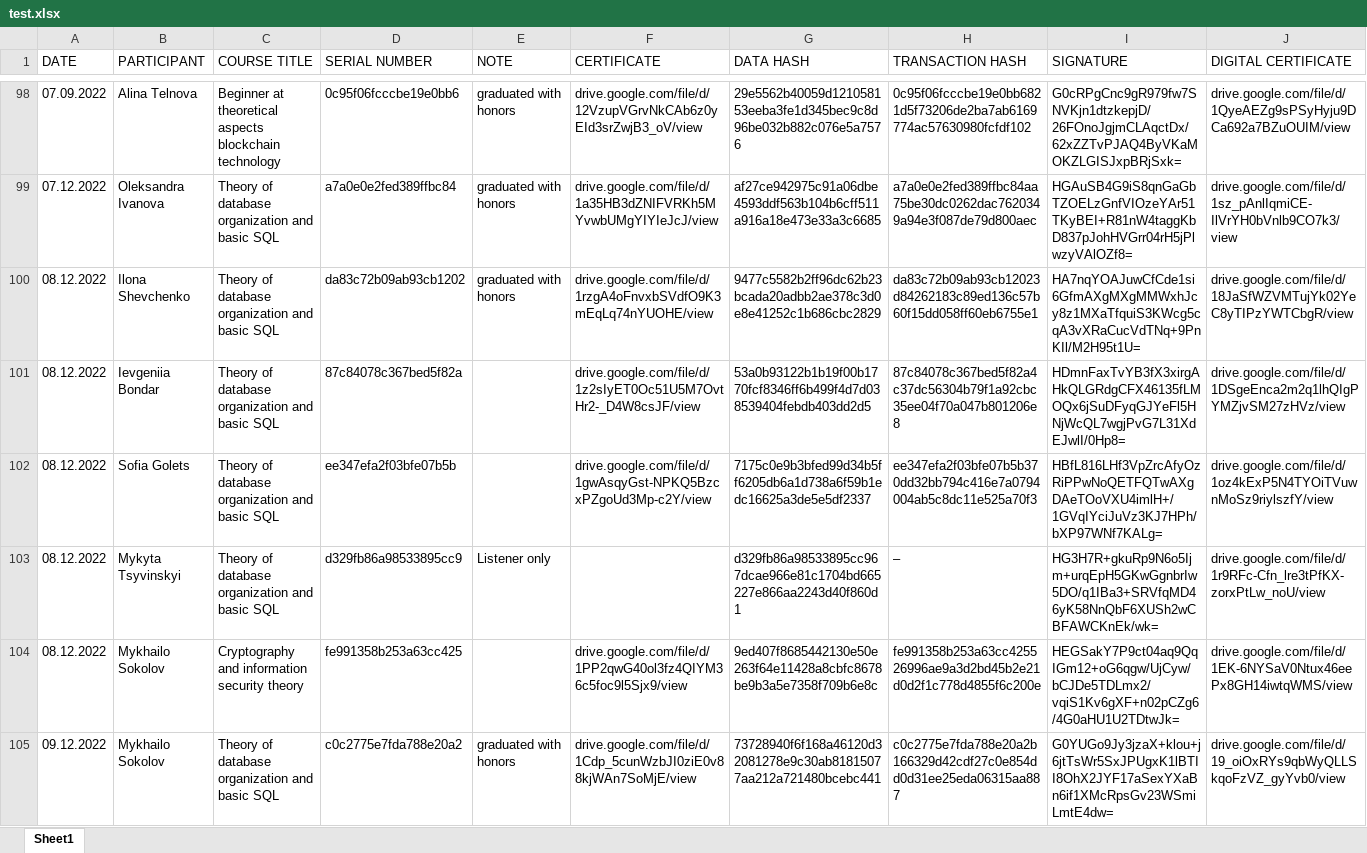
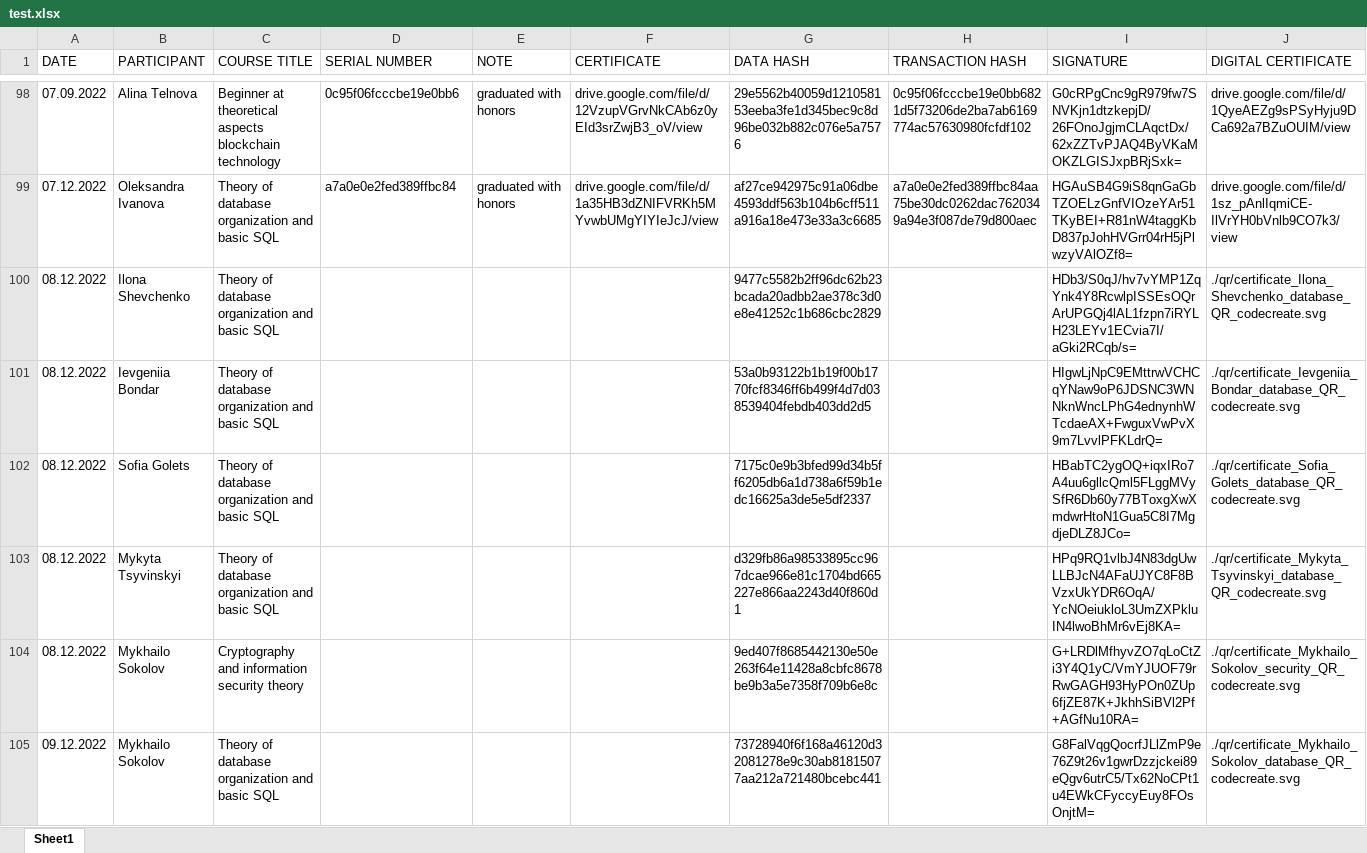
Before and after one commit to Digital-Certificates-DL/certificates-svc, an Excel workbook: test.xlsx, sheet Sheet1, drawn as a sheet; only a part is shown, gaps mark what is left out; values as stored, in another font and other column widths than the file's, no borders; the diff covers the shown part only; the diff names each change by its address in the sheet, - before the commit and + after, or states it on an @@ line.

```diff
--- a/test.xlsx (sheet Sheet1)
+++ b/test.xlsx (sheet Sheet1)
-D100 (SERIAL NUMBER): da83c72b09ab93cb1202
+D100 (SERIAL NUMBER): (empty)
-E100 (NOTE): graduated with honors
+E100 (NOTE): (empty)
-F100 (CERTIFICATE): drive.google.com/file/d/1rzgA4oFnvxbSVdfO9K3mEqLq74nYUOHE/view
+F100 (CERTIFICATE): (empty)
-H100 (TRANSACTION HASH): da83c72b09ab93cb12023d84262183c89ed136c57b60f15dd058ff60eb6755e1
+H100 (TRANSACTION HASH): (empty)
-I100 (SIGNATURE): HA7nqYOAJuwCfCde1si6GfmAXgMXgMMWxhJcy8z1MXaTfquiS3KWcg5cqA3vXRaCucVdTNq+9PnKIl/M2H95t1U=
+I100 (SIGNATURE): HDb3/S0qJ/hv7vYMP1ZqYnk4Y8RcwlpISSEsOQrArUPGQj4lAL1fzpn7iRYLH23LEYv1ECvia7I/aGki2RCqb/s=
-J100 (DIGITAL CERTIFICATE): drive.google.com/file/d/18JaSfWZVMTujYk02YeC8yTIPzYWTCbgR/view
+J100 (DIGITAL CERTIFICATE): ./qr/certificate_Ilona_Shevchenko_database_QR_codecreate.svg
-D101 (SERIAL NUMBER): 87c84078c367bed5f82a
+D101 (SERIAL NUMBER): (empty)
-F101 (CERTIFICATE): drive.google.com/file/d/1z2sIyET0Oc51U5M7OvtHr2-_D4W8csJF/view
+F101 (CERTIFICATE): (empty)
-H101 (TRANSACTION HASH): 87c84078c367bed5f82a4c37dc56304b79f1a92cbc35ee04f70a047b801206e8
+H101 (TRANSACTION HASH): (empty)
-I101 (SIGNATURE): HDmnFaxTvYB3fX3xirgAHkQLGRdgCFX46135fLMOQx6jSuDFyqGJYeFl5HNjWcQL7wgjPvG7L31XdEJwlI/0Hp8=
+I101 (SIGNATURE): HIgwLjNpC9EMttrwVCHCqYNaw9oP6JDSNC3WNNknWncLPhG4ednynhWTcdaeAX+FwguxVwPvX9m7LvvlPFKLdrQ=
-J101 (DIGITAL CERTIFICATE): drive.google.com/file/d/1DSgeEnca2m2q1lhQIgPYMZjvSM27zHVz/view
+J101 (DIGITAL CERTIFICATE): ./qr/certificate_Ievgeniia_Bondar_database_QR_codecreate.svg
-D102 (SERIAL NUMBER): ee347efa2f03bfe07b5b
+D102 (SERIAL NUMBER): (empty)
-F102 (CERTIFICATE): drive.google.com/file/d/1gwAsqyGst-NPKQ5BzcxPZgoUd3Mp-c2Y/view
+F102 (CERTIFICATE): (empty)
-H102 (TRANSACTION HASH): ee347efa2f03bfe07b5b370dd32bb794c416e7a0794004ab5c8dc11e525a70f3
+H102 (TRANSACTION HASH): (empty)
-I102 (SIGNATURE): HBfL816LHf3VpZrcAfyOzRiPPwNoQETFQTwAXgDAeTOoVXU4imlH+/1GVqIYciJuVz3KJ7HPh/bXP97WNf7KALg=
+I102 (SIGNATURE): HBabTC2ygOQ+iqxIRo7A4uu6gllcQml5FLggMVySfR6Db60y77BToxgXwXmdwrHtoN1Gua5C8I7MgdjeDLZ8JCo=
-J102 (DIGITAL CERTIFICATE): drive.google.com/file/d/1oz4kExP5N4TYOiTVuwnMoSz9riylszfY/view
+J102 (DIGITAL CERTIFICATE): ./qr/certificate_Sofia_Golets_database_QR_codecreate.svg
-D103 (SERIAL NUMBER): d329fb86a98533895cc9
+D103 (SERIAL NUMBER): (empty)
-E103 (NOTE): Listener only
+E103 (NOTE): (empty)
-H103 (TRANSACTION HASH): –
+H103 (TRANSACTION HASH): (empty)
-I103 (SIGNATURE): HG3H7R+gkuRp9N6o5Ijm+urqEpH5GKwGgnbrIw5DO/q1IBa3+SRVfqMD46yK58NnQbF6XUSh2wCBFAWCKnEk/wk=
+I103 (SIGNATURE): HPq9RQ1vlbJ4N83dgUwLLBJcN4AFaUJYC8F8BVzxUkYDR6OqA/YcNOeiukloL3UmZXPkluIN4lwoBhMr6vEj8KA=
-J103 (DIGITAL CERTIFICATE): drive.google.com/file/d/1r9RFc-Cfn_lre3tPfKX-zorxPtLw_noU/view
+J103 (DIGITAL CERTIFICATE): ./qr/certificate_Mykyta_Tsyvinskyi_database_QR_codecreate.svg
-D104 (SERIAL NUMBER): fe991358b253a63cc425
+D104 (SERIAL NUMBER): (empty)
-F104 (CERTIFICATE): drive.google.com/file/d/1PP2qwG40ol3fz4QIYM36c5foc9l5Sjx9/view
+F104 (CERTIFICATE): (empty)
-H104 (TRANSACTION HASH): fe991358b253a63cc425526996ae9a3d2bd45b2e21d0d2f1c778d4855f6c200e
+H104 (TRANSACTION HASH): (empty)
-I104 (SIGNATURE): HEGSakY7P9ct04aq9QqIGm12+oG6qgw/UjCyw/bCJDe5TDLmx2/vqiS1Kv6gXF+n02pCZg6/4G0aHU1U2TDtwJk=
+I104 (SIGNATURE): G+LRDlMfhyvZO7qLoCtZi3Y4Q1yC/VmYJUOF79rRwGAGH93HyPOn0ZUp6fjZE87K+JkhhSiBVl2Pf+AGfNu10RA=
-J104 (DIGITAL CERTIFICATE): drive.google.com/file/d/1EK-6NYSaV0Ntux46eePx8GH14iwtqWMS/view
+J104 (DIGITAL CERTIFICATE): ./qr/certificate_Mykhailo_Sokolov_security_QR_codecreate.svg
-D105 (SERIAL NUMBER): c0c2775e7fda788e20a2
+D105 (SERIAL NUMBER): (empty)
-E105 (NOTE): graduated with honors
+E105 (NOTE): (empty)
-F105 (CERTIFICATE): drive.google.com/file/d/1Cdp_5cunWzbJI0ziE0v88kjWAn7SoMjE/view
+F105 (CERTIFICATE): (empty)
-H105 (TRANSACTION HASH): c0c2775e7fda788e20a2b166329d42cdf27c0e854dd0d31ee25eda06315aa887
+H105 (TRANSACTION HASH): (empty)
-I105 (SIGNATURE): G0YUGo9Jy3jzaX+klou+j6jtTsWr5SxJPUgxK1lBTII8OhX2JYF17aSexYXaBn6if1XMcRpsGv23WSmiLmtE4dw=
+I105 (SIGNATURE): G8FalVqgQocrfJLlZmP9e76Z9t26v1gwrDzzjckei89eQgv6utrC5/Tx62NoCPt1u4EWkCFyccyEuy8FOsOnjtM=
-J105 (DIGITAL CERTIFICATE): drive.google.com/file/d/19_oiOxRYs9qbWyQLLSkqoFzVZ_gyYvb0/view
+J105 (DIGITAL CERTIFICATE): ./qr/certificate_Mykhailo_Sokolov_database_QR_codecreate.svg
```
Also changed, not shown: 55 edited cells elsewhere in this sheet, certificates.xlsx, 9 other files.
